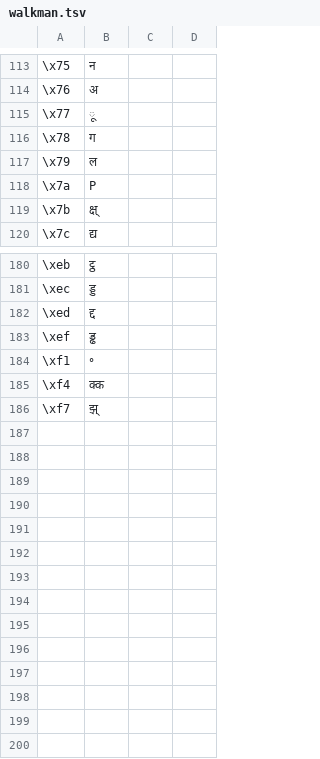
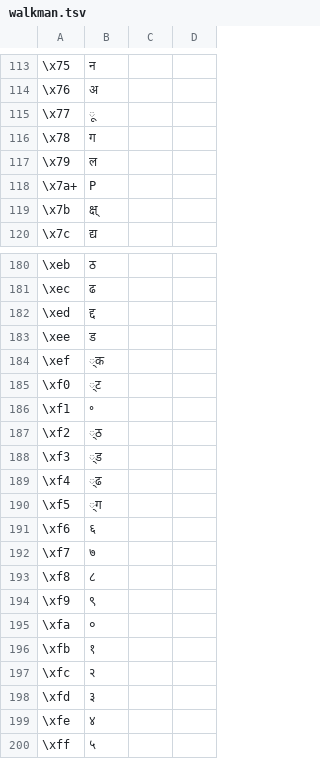
Before and after one commit to assistech-iitdelhi/InDesignFontConverters, a TSV file: Converters/walkman.tsv, drawn as a sheet; only a part is shown, gaps mark what is left out; the diff covers the shown part only.

```diff
--- a/Converters/walkman.tsv
+++ b/Converters/walkman.tsv
@@ -119,3 +119,3 @@
 \x79	ल
-\x7a	Ρ
+\x7a+	Ρ
 \x7b	क्ष्
@@ -185,7 +184,21 @@
-\xeb	ट्ठ
-\xec	ड्ड
+\xeb	ठ
+\xec	ढ
 \xed	द्द
-\xef	ड्ढ
+\xee	ड
+\xef	्क
+\xf0	्ट
 \xf1	॰
-\xf4	क्क
-\xf7	झ्
+\xf2	्ठ
+\xf3	्ड
+\xf4	्ढ
+\xf5	्ग
+\xf6	६
+\xf7	७
+\xf8	८
+\xf9	९
+\xfa	०
+\xfb	१
+\xfc	२
+\xfd	३
+\xfe	४
+\xff	५
```
Also changed, not shown: 10 added rows, 10 removed rows and 17 edited cells elsewhere in this file, Converters/fonts.tsv, 2 other files.
